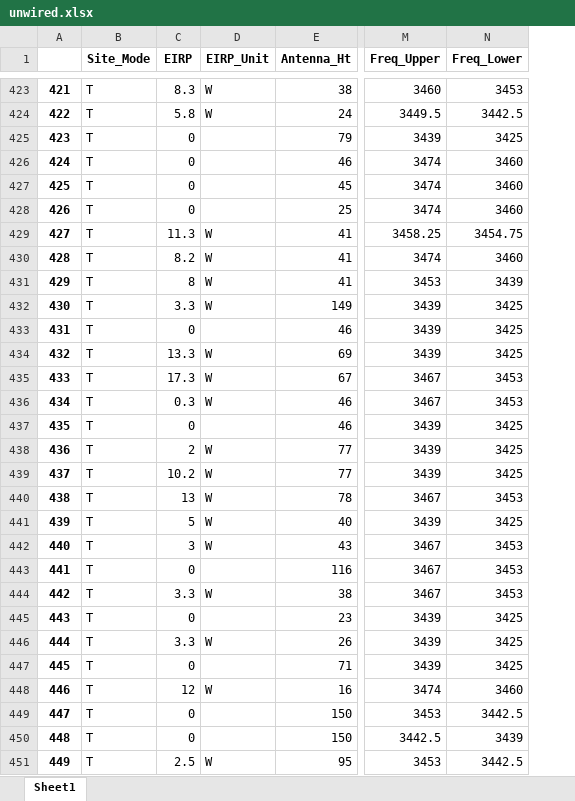
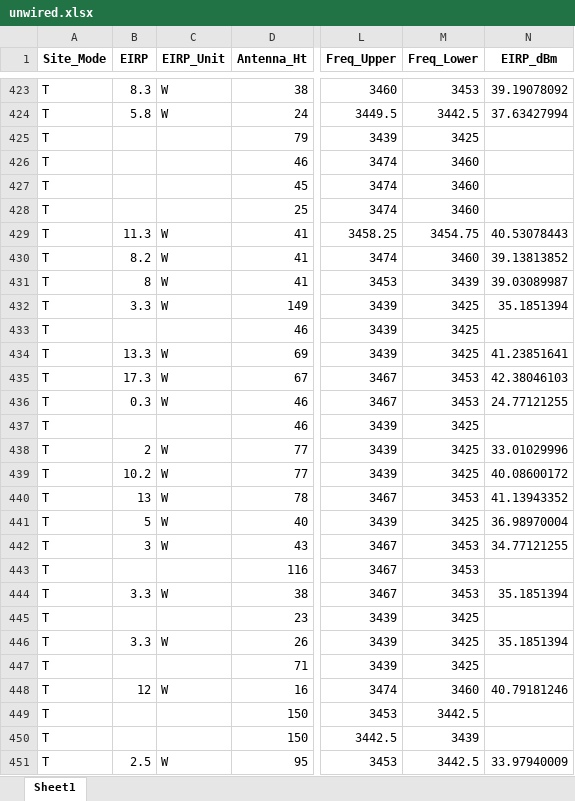
Before and after one commit to navnith-reddy/RAdata, an Excel workbook: Data/unwired.xlsx, sheet Sheet1, drawn as a sheet; only a part is shown, gaps mark what is left out; values as stored, in another font and other column widths than the file's, no borders; removed rows and columns are numbered as before the commit, all else as after; the diff covers the shown part only; the diff names each change by its address in the sheet, - before the commit and + after, or states it on an @@ line.

```diff
--- a/Data/unwired.xlsx (sheet Sheet1)
+++ b/Data/unwired.xlsx (sheet Sheet1)
-column A, rows 423-451: 421 | 422 | 423 | 424 | 425 | 426 | 427 | 428 | 429 | 430 | 431 | 432 | 433 | 434 | 435 | 436 | 437 | 438 | 439 | 440 | 441 | 442 | 443 | 444 | 445 | 446 | 447 | 448 | 449
+column N (EIRP_dBm), rows 423-451: 39.19078092 | 37.63427994 |  |  |  |  | 40.53078443 | 39.13813852 | 39.03089987 | 35.1851394 |  | 41.23851641 | 42.38046103 | 24.77121255 |  | 33.01029996 | 40.08600172 | 41.13943352 | 36.98970004 | 34.77121255 |  | 35.1851394 |  | 35.1851394 |  | 40.79181246 |  |  | 33.97940009
-B425:B428 (EIRP): 0
+B425:B428 (EIRP): (empty)
-B433 (EIRP): 0
+B433 (EIRP): (empty)
-B437 (EIRP): 0
+B437 (EIRP): (empty)
-B443 (EIRP): 0
+B443 (EIRP): (empty)
-B445 (EIRP): 0
+B445 (EIRP): (empty)
-B447 (EIRP): 0
+B447 (EIRP): (empty)
-B449:B450 (EIRP): 0
+B449:B450 (EIRP): (empty)
```
Also changed, not shown: 31 edited cells elsewhere in this sheet, 1 other file.
